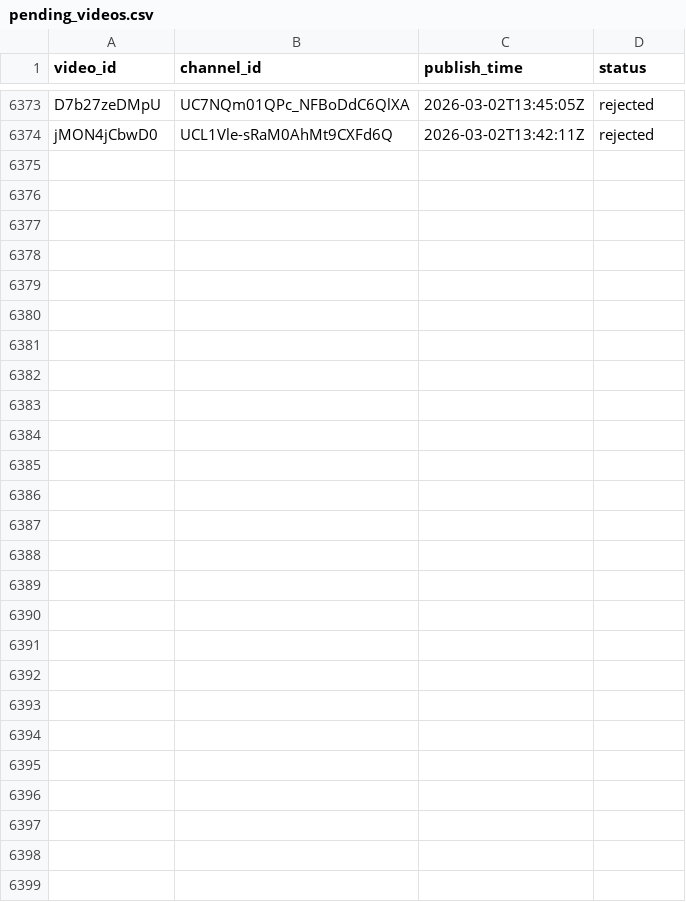
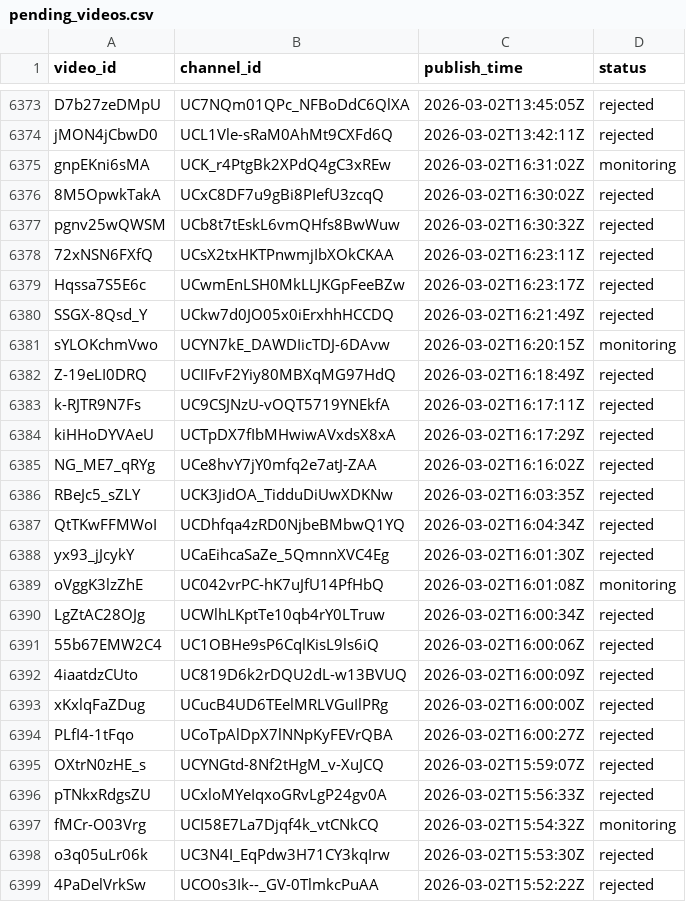
Before and after one commit to jaskiratkalra26/Youtube-Data-Extraction-Pipeline, a CSV file: pending_videos.csv, drawn as a sheet; only a part is shown, gaps mark what is left out; the diff covers the shown part only.

```diff
--- a/pending_videos.csv
+++ b/pending_videos.csv
@@ -6374 +6374,26 @@ D7b27zeDMpU,UC7NQm01QPc_NFBoDdC6QlXA,2026-03-02T13:45:05Z,rejected
 jMON4jCbwD0,UCL1Vle-sRaM0AhMt9CXFd6Q,2026-03-02T13:42:11Z,rejected
+gnpEKni6sMA,UCK_r4PtgBk2XPdQ4gC3xREw,2026-03-02T16:31:02Z,monitoring
+8M5OpwkTakA,UCxC8DF7u9gBi8PIefU3zcqQ,2026-03-02T16:30:02Z,rejected
+pgnv25wQWSM,UCb8t7tEskL6vmQHfs8BwWuw,2026-03-02T16:30:32Z,rejected
+72xNSN6FXfQ,UCsX2txHKTPnwmjIbXOkCKAA,2026-03-02T16:23:11Z,rejected
+Hqssa7S5E6c,UCwmEnLSH0MkLLJKGpFeeBZw,2026-03-02T16:23:17Z,rejected
+SSGX-8Qsd_Y,UCkw7d0JO05x0iErxhhHCCDQ,2026-03-02T16:21:49Z,rejected
+sYLOKchmVwo,UCYN7kE_DAWDIicTDJ-6DAvw,2026-03-02T16:20:15Z,monitoring
+Z-19eLI0DRQ,UCIIFvF2Yiy80MBXqMG97HdQ,2026-03-02T16:18:49Z,rejected
+k-RJTR9N7Fs,UC9CSJNzU-vOQT5719YNEkfA,2026-03-02T16:17:11Z,rejected
+kiHHoDYVAeU,UCTpDX7fIbMHwiwAVxdsX8xA,2026-03-02T16:17:29Z,rejected
+NG_ME7_qRYg,UCe8hvY7jY0mfq2e7atJ-ZAA,2026-03-02T16:16:02Z,rejected
+RBeJc5_sZLY,UCK3JidOA_TidduDiUwXDKNw,2026-03-02T16:03:35Z,rejected
+QtTKwFFMWoI,UCDhfqa4zRD0NjbeBMbwQ1YQ,2026-03-02T16:04:34Z,rejected
+yx93_jJcykY,UCaEihcaSaZe_5QmnnXVC4Eg,2026-03-02T16:01:30Z,rejected
+oVggK3lzZhE,UC042vrPC-hK7uJfU14PfHbQ,2026-03-02T16:01:08Z,monitoring
+LgZtAC28OJg,UCWlhLKptTe10qb4rY0LTruw,2026-03-02T16:00:34Z,rejected
+55b67EMW2C4,UC1OBHe9sP6CqlKisL9ls6iQ,2026-03-02T16:00:06Z,rejected
+4iaatdzCUto,UC819D6k2rDQU2dL-w13BVUQ,2026-03-02T16:00:09Z,rejected
+xKxlqFaZDug,UCucB4UD6TEelMRLVGuIlPRg,2026-03-02T16:00:00Z,rejected
+PLfI4-1tFqo,UCoTpAlDpX7lNNpKyFEVrQBA,2026-03-02T16:00:27Z,rejected
+OXtrN0zHE_s,UCYNGtd-8Nf2tHgM_v-XuJCQ,2026-03-02T15:59:07Z,rejected
+pTNkxRdgsZU,UCxloMYeIqxoGRvLgP24gv0A,2026-03-02T15:56:33Z,rejected
+fMCr-O03Vrg,UCI58E7La7Djqf4k_vtCNkCQ,2026-03-02T15:54:32Z,monitoring
+o3q05uLr06k,UC3N4I_EqPdw3H71CY3kqIrw,2026-03-02T15:53:30Z,rejected
+4PaDelVrkSw,UCO0s3Ik--_GV-0TlmkcPuAA,2026-03-02T15:52:22Z,rejected
```
Also changed, not shown: 11 edited cells elsewhere in this file, hour1_data.csv, static_data.csv.
